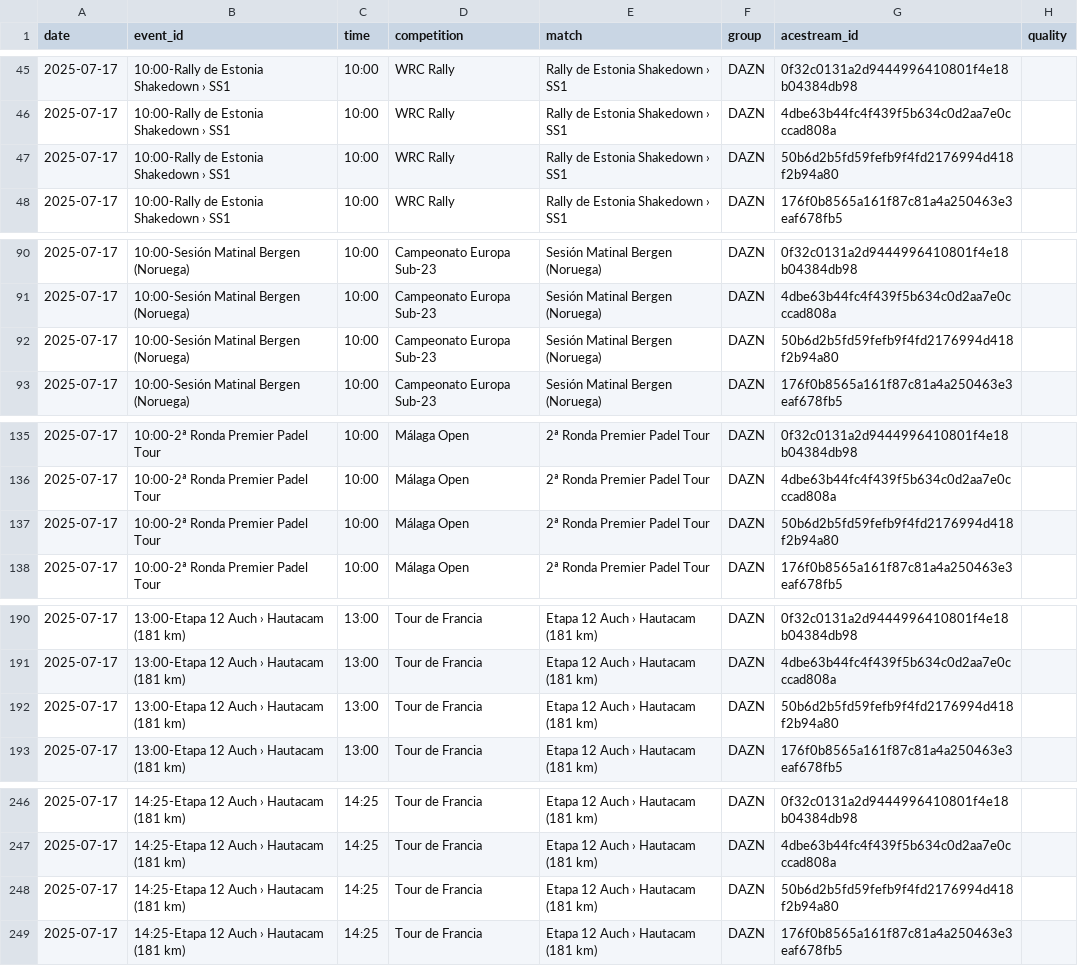
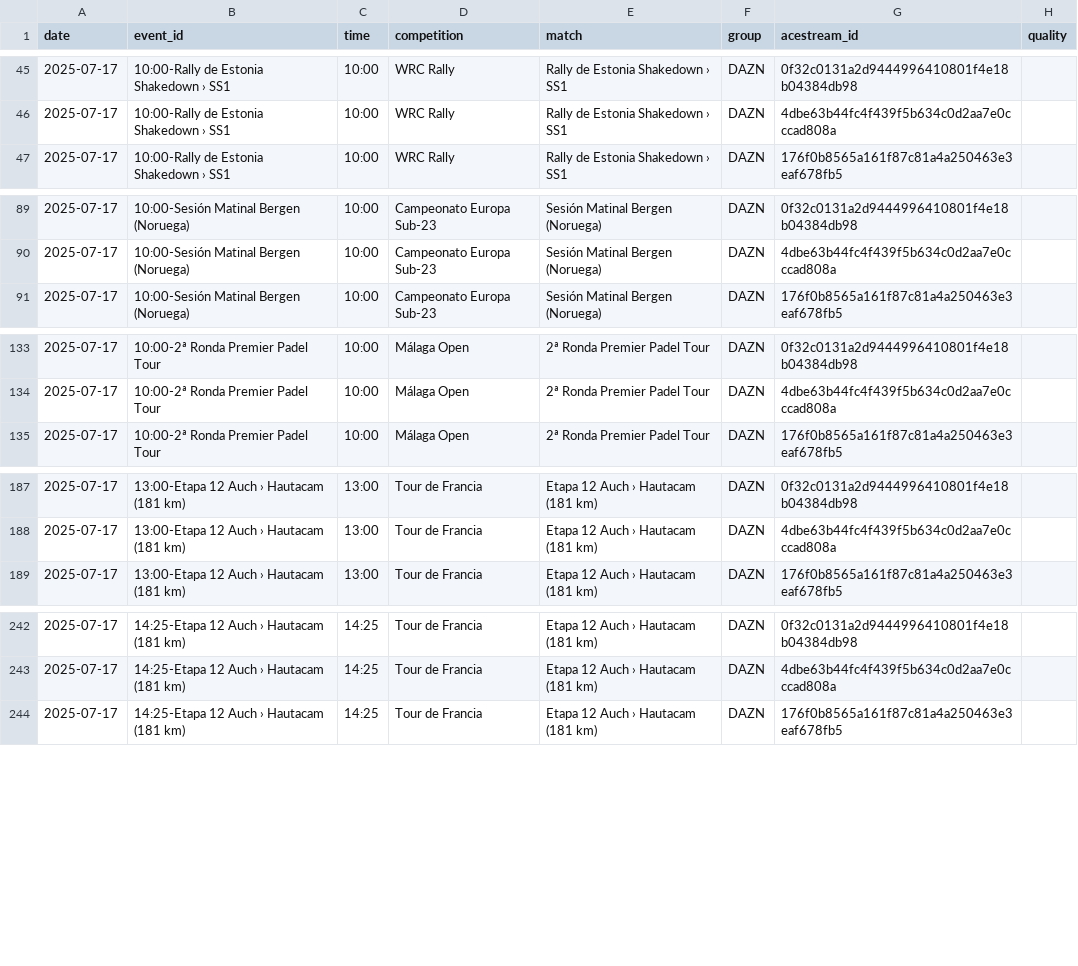
Before and after one commit to ezdakit/zerrendak, a CSV file: aux/ekitaldiak.csv, drawn as a sheet; only a part is shown, gaps mark what is left out; the diff covers the shown part only.

```diff
--- a/aux/ekitaldiak.csv
+++ b/aux/ekitaldiak.csv
@@ -46,3 +46,2 @@ date,event_id,time,competition,match,group,acestream_id,quality
 2025-07-17,10:00-Rally de Estonia Shakedown › SS1,10:00,WRC Rally,Rally de Estonia Shakedown › SS1,DAZN,4dbe63b44fc4f439f5b634c0d2aa7e0cccad808a,
-2025-07-17,10:00-Rally de Estonia Shakedown › SS1,10:00,WRC Rally,Rally de Estonia Shakedown › SS1,DAZN,50b6d2b5fd59fefb9f4fd2176994d418f2b94a80,
 2025-07-17,10:00-Rally de Estonia Shakedown › SS1,10:00,WRC Rally,Rally de Estonia Shakedown › SS1,DAZN,176f0b8565a161f87c81a4a250463e3eaf678fb5,
@@ -91,3 +90,2 @@ date,event_id,time,competition,match,group,acestream_id,quality
 2025-07-17,10:00-Sesión Matinal Bergen (Noruega),10:00,Campeonato Europa Sub-23,Sesión Matinal Bergen (Noruega),DAZN,4dbe63b44fc4f439f5b634c0d2aa7e0cccad808a,
-2025-07-17,10:00-Sesión Matinal Bergen (Noruega),10:00,Campeonato Europa Sub-23,Sesión Matinal Bergen (Noruega),DAZN,50b6d2b5fd59fefb9f4fd2176994d418f2b94a80,
 2025-07-17,10:00-Sesión Matinal Bergen (Noruega),10:00,Campeonato Europa Sub-23,Sesión Matinal Bergen (Noruega),DAZN,176f0b8565a161f87c81a4a250463e3eaf678fb5,
@@ -136,3 +134,2 @@ date,event_id,time,competition,match,group,acestream_id,quality
 2025-07-17,10:00-2ª Ronda Premier Padel Tour,10:00,Málaga Open,2ª Ronda Premier Padel Tour,DAZN,4dbe63b44fc4f439f5b634c0d2aa7e0cccad808a,
-2025-07-17,10:00-2ª Ronda Premier Padel Tour,10:00,Málaga Open,2ª Ronda Premier Padel Tour,DAZN,50b6d2b5fd59fefb9f4fd2176994d418f2b94a80,
 2025-07-17,10:00-2ª Ronda Premier Padel Tour,10:00,Málaga Open,2ª Ronda Premier Padel Tour,DAZN,176f0b8565a161f87c81a4a250463e3eaf678fb5,
@@ -191,3 +188,2 @@ date,event_id,time,competition,match,group,acestream_id,quality
 2025-07-17,13:00-Etapa 12 Auch › Hautacam (181 km),13:00,Tour de Francia,Etapa 12 Auch › Hautacam (181 km),DAZN,4dbe63b44fc4f439f5b634c0d2aa7e0cccad808a,
-2025-07-17,13:00-Etapa 12 Auch › Hautacam (181 km),13:00,Tour de Francia,Etapa 12 Auch › Hautacam (181 km),DAZN,50b6d2b5fd59fefb9f4fd2176994d418f2b94a80,
 2025-07-17,13:00-Etapa 12 Auch › Hautacam (181 km),13:00,Tour de Francia,Etapa 12 Auch › Hautacam (181 km),DAZN,176f0b8565a161f87c81a4a250463e3eaf678fb5,
@@ -247,3 +243,2 @@ date,event_id,time,competition,match,group,acestream_id,quality
 2025-07-17,14:25-Etapa 12 Auch › Hautacam (181 km),14:25,Tour de Francia,Etapa 12 Auch › Hautacam (181 km),DAZN,4dbe63b44fc4f439f5b634c0d2aa7e0cccad808a,
-2025-07-17,14:25-Etapa 12 Auch › Hautacam (181 km),14:25,Tour de Francia,Etapa 12 Auch › Hautacam (181 km),DAZN,50b6d2b5fd59fefb9f4fd2176994d418f2b94a80,
 2025-07-17,14:25-Etapa 12 Auch › Hautacam (181 km),14:25,Tour de Francia,Etapa 12 Auch › Hautacam (181 km),DAZN,176f0b8565a161f87c81a4a250463e3eaf678fb5,
```
Also changed, not shown: 17 removed rows elsewhere in this file, aux/canales_iptv_temp.csv, 8 other files.
